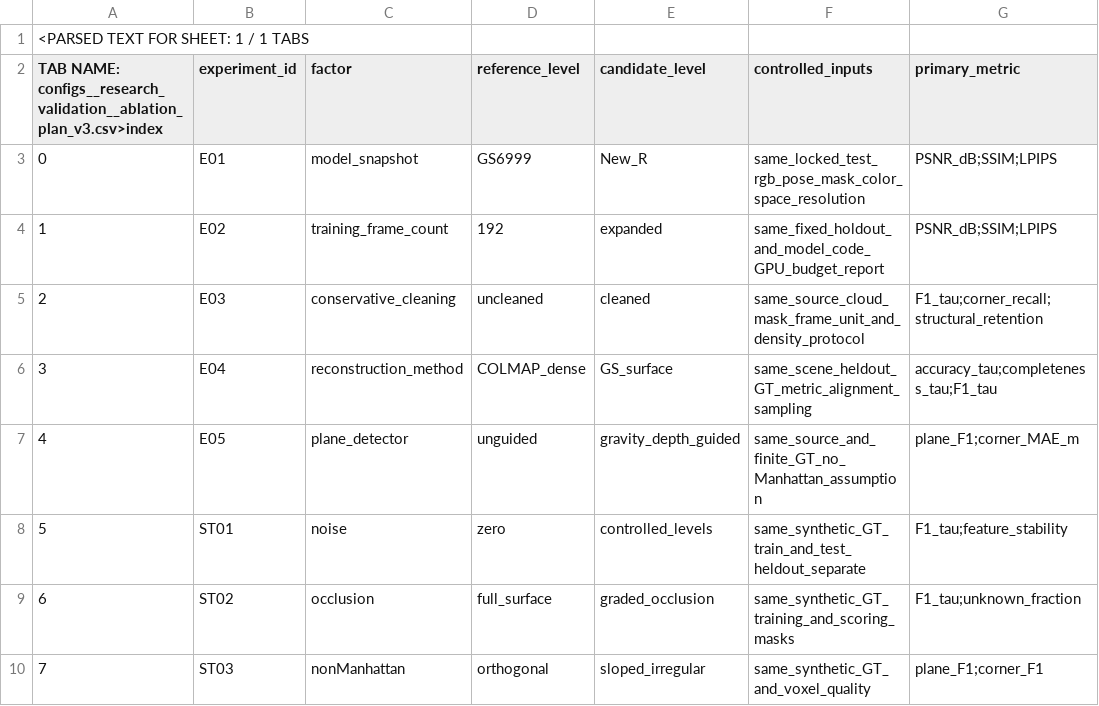
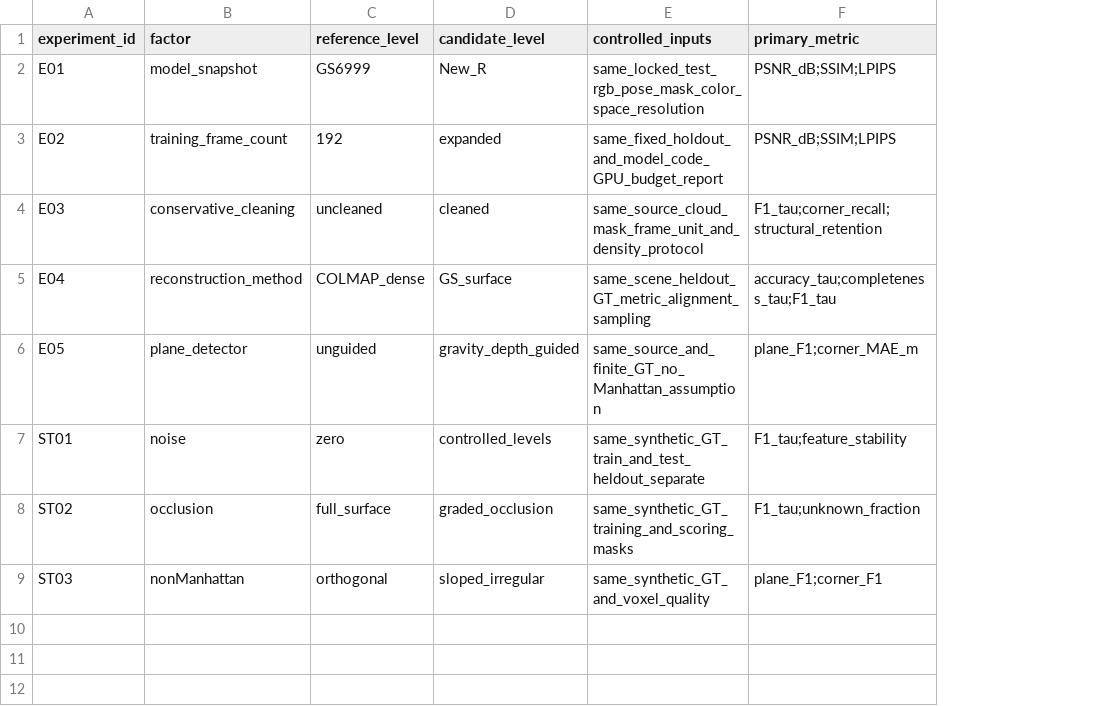
Before and after one commit to sayyedalimrj/MyCon, a CSV file: repository/configs/research_validation/ablation_plan_v3.csv, drawn as a sheet; only a part is shown; removed rows and columns are numbered as before the commit, all else as after; rows hold the shown columns only; the diff names each change by its address in the sheet, - before the commit and + after, or states it on an @@ line.

```diff
--- a/repository/configs/research_validation/ablation_plan_v3.csv
+++ b/repository/configs/research_validation/ablation_plan_v3.csv
-column A, rows 2-10: TAB NAME: configs__research_validation__ablation_plan_v3.csv>index | 0 | 1 | 2 | 3 | 4 | 5 | 6 | 7
-row 1: <PARSED TEXT FOR SHEET: 1 / 1 TABS
```
Also changed, not shown: repository/benchmarks/mycon_2026/evidence/real_source_a_20261127/colmap_internal_reprojection.csv, repository/benchmarks/mycon_2026/evidence/real_source_a_20261127/source_asset_hashes.csv, 1 other file.
